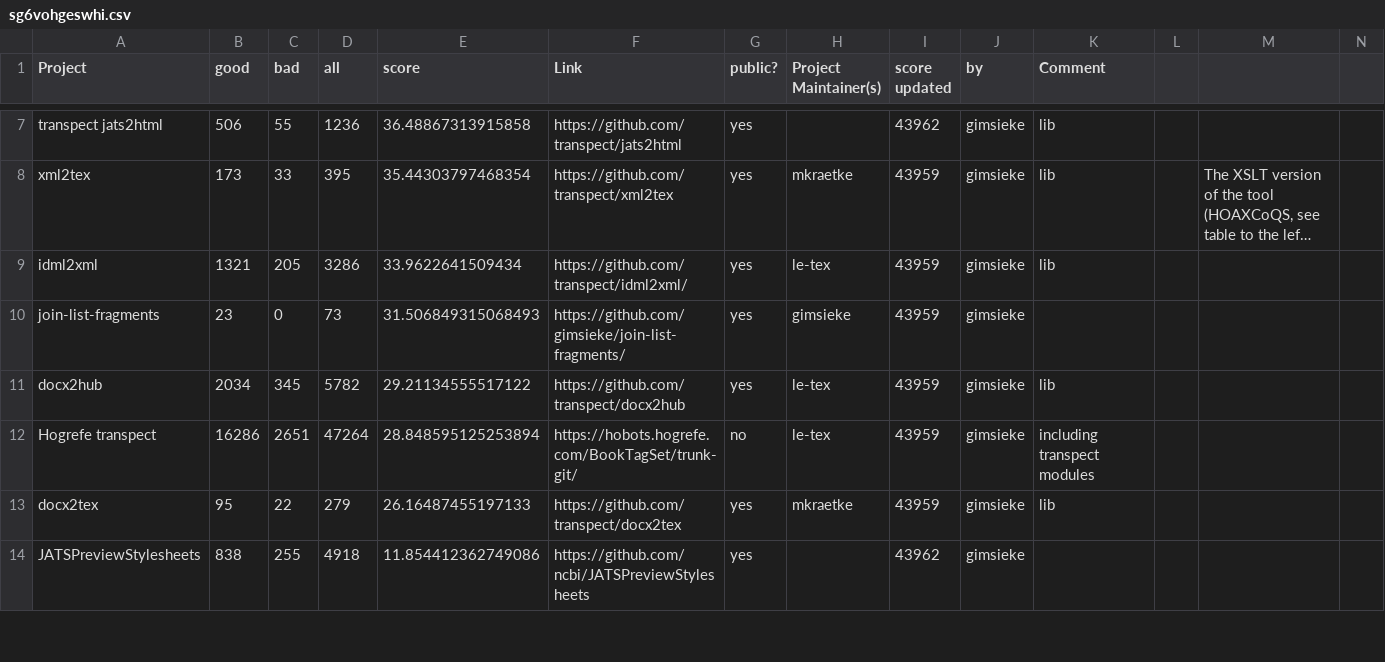
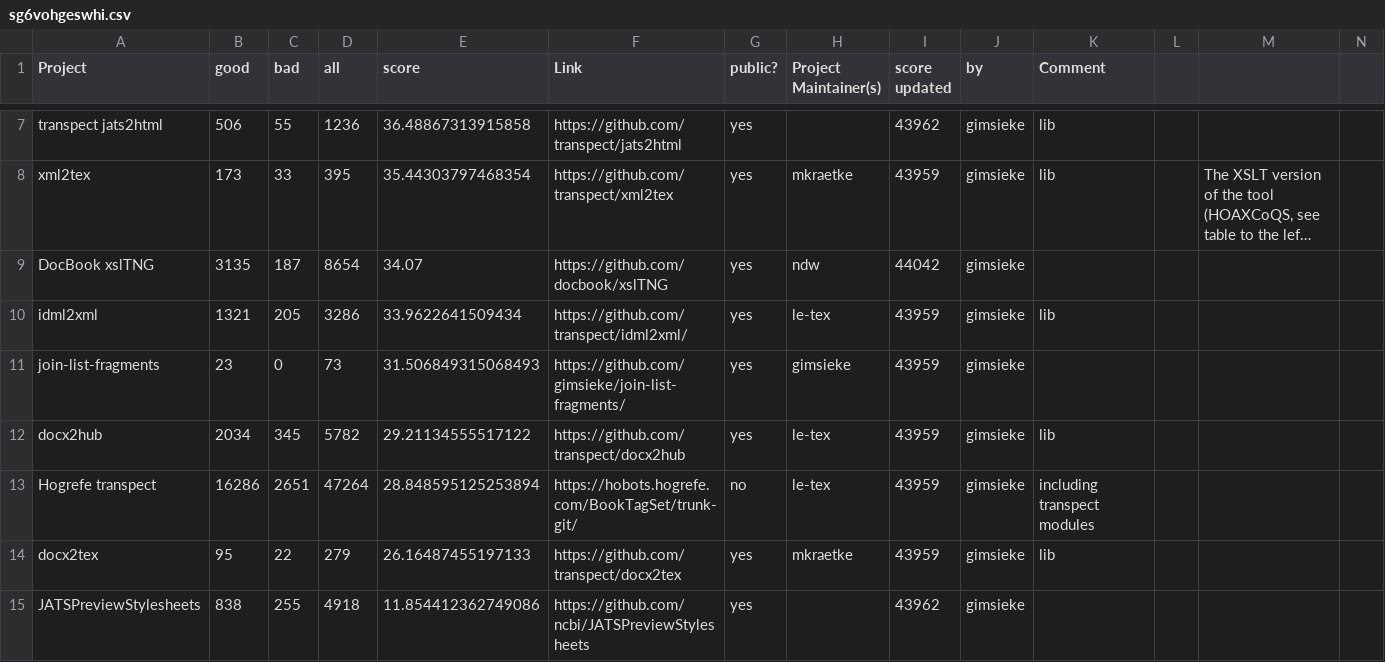
Before and after one commit to sydb/HOAXCoQS, a CSV file: scores/sg6vohgeswhi.csv, drawn as a sheet; only a part is shown, gaps mark what is left out; long unchanged cells end in …; the diff names each change by its address in the sheet, - before the commit and + after, or states it on an @@ line.

Commit message:
score for DocBook xslTNG

```diff
--- a/scores/sg6vohgeswhi.csv
+++ b/scores/sg6vohgeswhi.csv
+row 9: DocBook xslTNG | 3135 | 187 | 8654 | 34.07 | https://github.com/docbook/xslTNG | yes | ndw | 44042 | gimsieke
```
